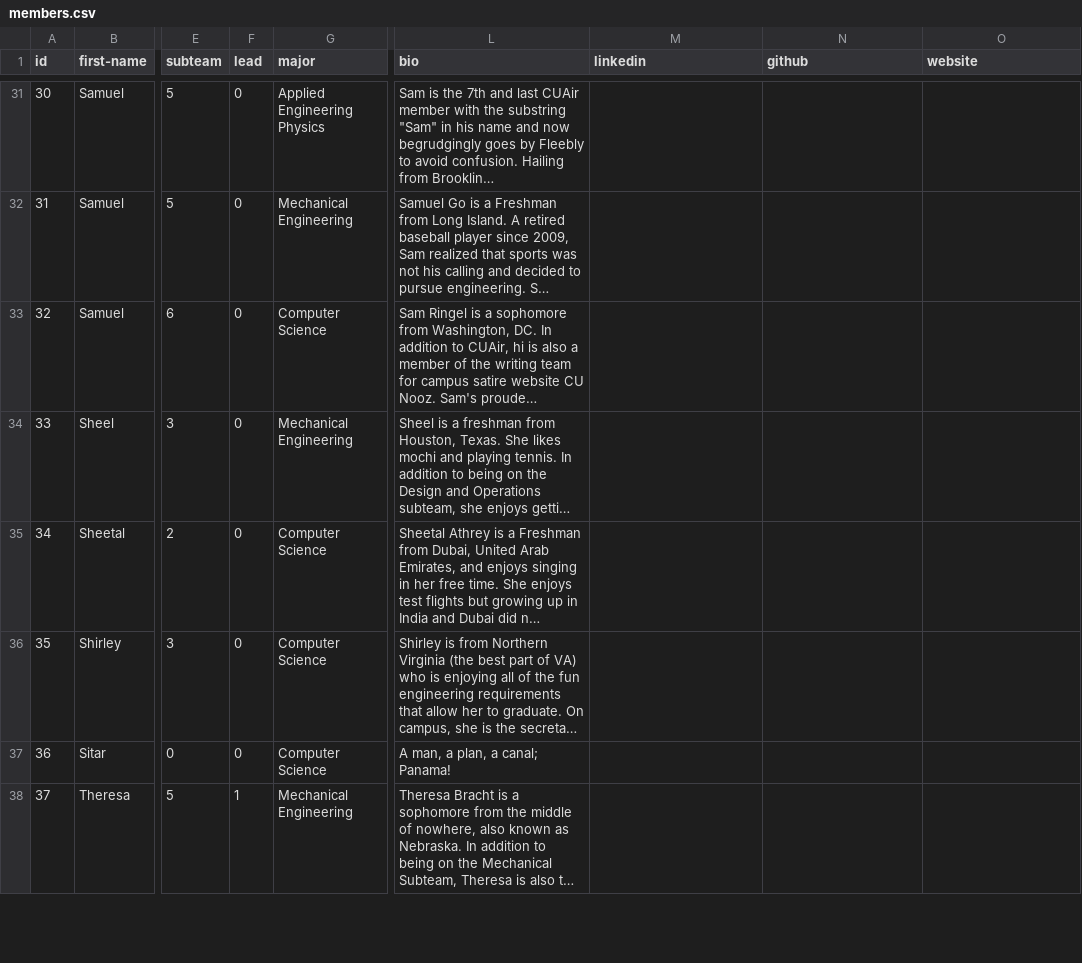
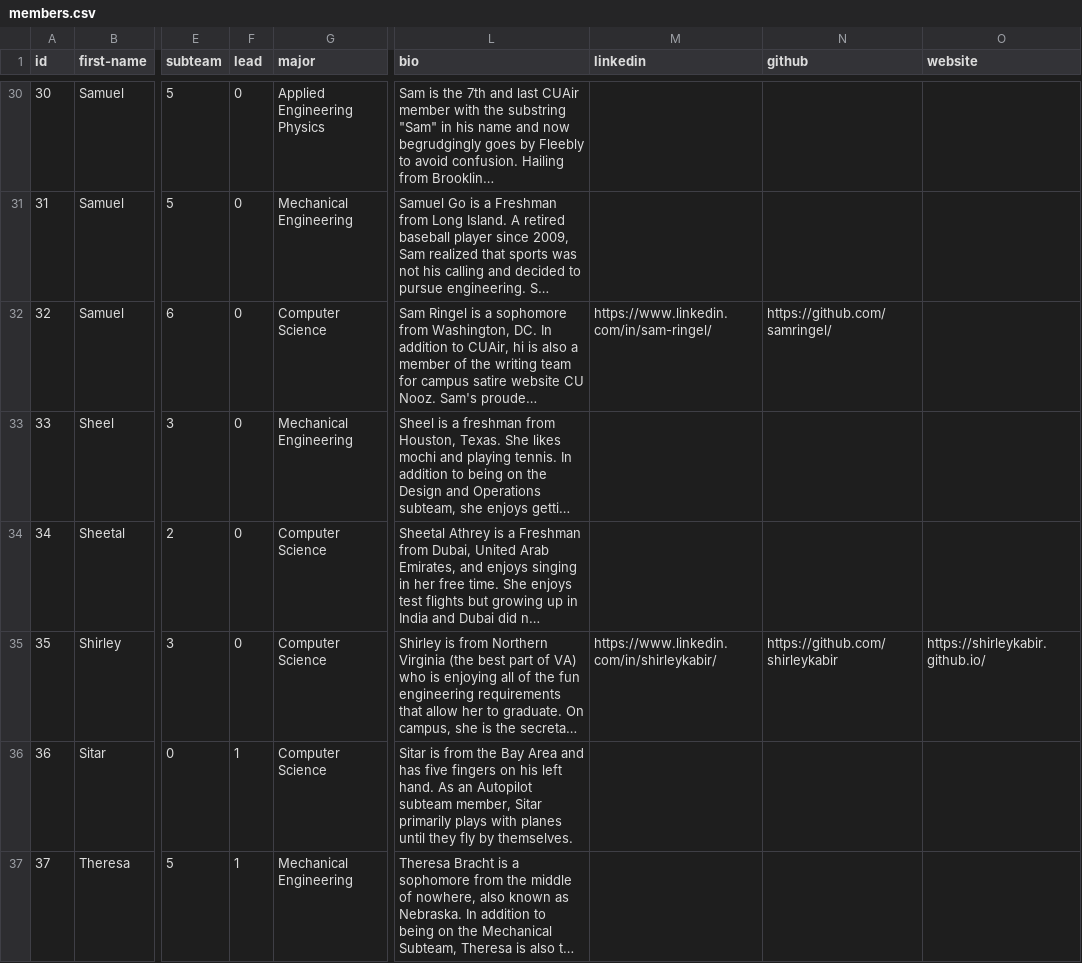
Before and after one commit to shirleykabir/web-draft, a CSV file: data/members.csv, drawn as a sheet; only a part is shown, gaps mark what is left out; long unchanged cells end in …; addresses are those after the commit; the diff covers the shown part only; the diff names each change by its address in the sheet, - before the commit and + after, or states it on an @@ line.

```diff
--- a/data/members.csv
+++ b/data/members.csv
-M32 (linkedin): (empty)
+M32 (linkedin): https://www.linkedin.com/in/sam-ringel/
-N32 (github): (empty)
+N32 (github): https://github.com/samringel/
-M35 (linkedin): (empty)
+M35 (linkedin): https://www.linkedin.com/in/shirleykabir/
-N35 (github): (empty)
+N35 (github): https://github.com/shirleykabir
-O35 (website): (empty)
+O35 (website): https://shirleykabir.github.io/
-F36 (lead): 0
+F36 (lead): 1
-L36 (bio): A man, a plan, a canal; Panama!
+L36 (bio): Sitar is from the Bay Area and has five fingers on his left hand. As an Autopilot subteam member, Sitar primarily plays with planes until they fly by themselves.
```
Also changed, not shown: 1 removed row and 28 edited cells elsewhere in this file, 4 other files.
